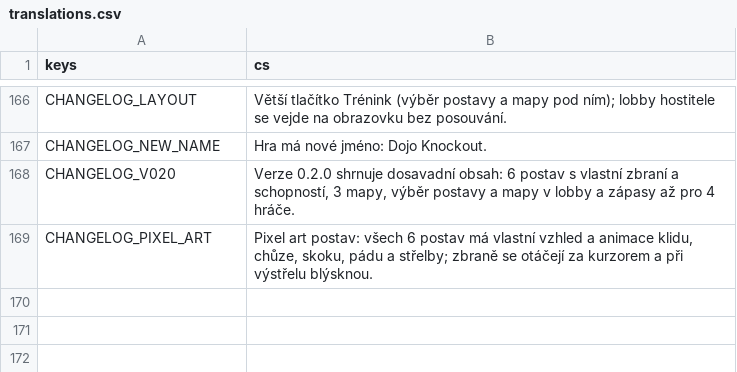
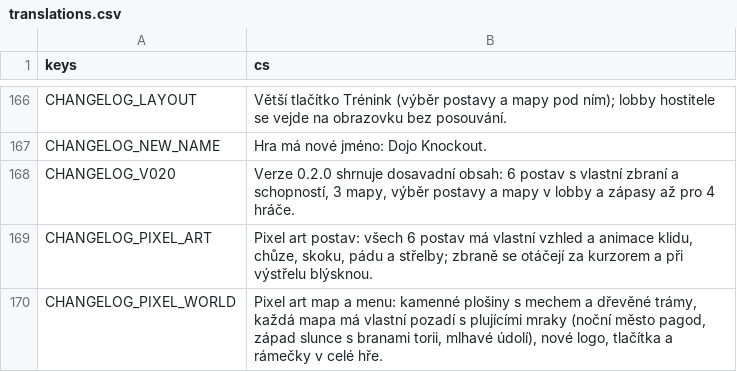
Before and after one commit to nejhorsiprogramatorsveta/Gun_game, a CSV file: localization/translations.csv, drawn as a sheet; only a part is shown, gaps mark what is left out; the diff names each change by its address in the sheet, - before the commit and + after, or states it on an @@ line.

```diff
--- a/localization/translations.csv
+++ b/localization/translations.csv
+row 170: CHANGELOG_PIXEL_WORLD | Pixel art map a menu: kamenné plošiny s mechem a dřevěné trámy, každá mapa má vlastní pozadí s plujícími mraky (noční město pagod, západ slunce s branami torii, mlhavé údolí), nové logo, tlačítka a rámečky v celé hře.
```
Also changed, not shown: 50 other files.
